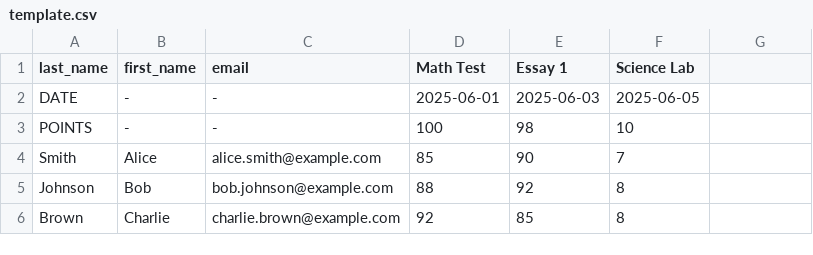
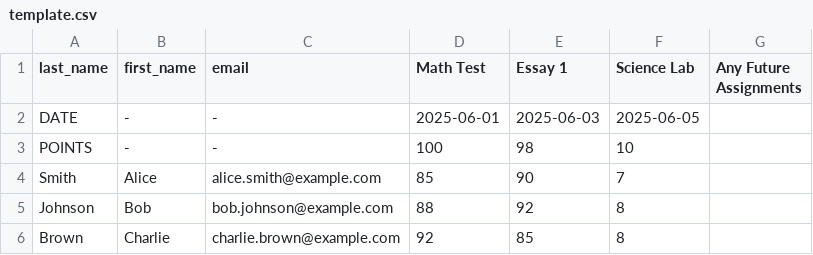
Before and after one commit to thorlorick/react_grade_insight, a CSV file: uploads/template.csv, drawn as a sheet.

Commit message:
Update template.csv

```diff
--- a/uploads/template.csv
+++ b/uploads/template.csv
@@ -1,2 +1,2 @@
-last_name,first_name,email,Math Test,Essay 1,Science Lab
+last_name,first_name,email,Math Test,Essay 1,Science Lab,Any Future Assignments
 DATE,-,-,2025-06-01,2025-06-03,2025-06-05
```
